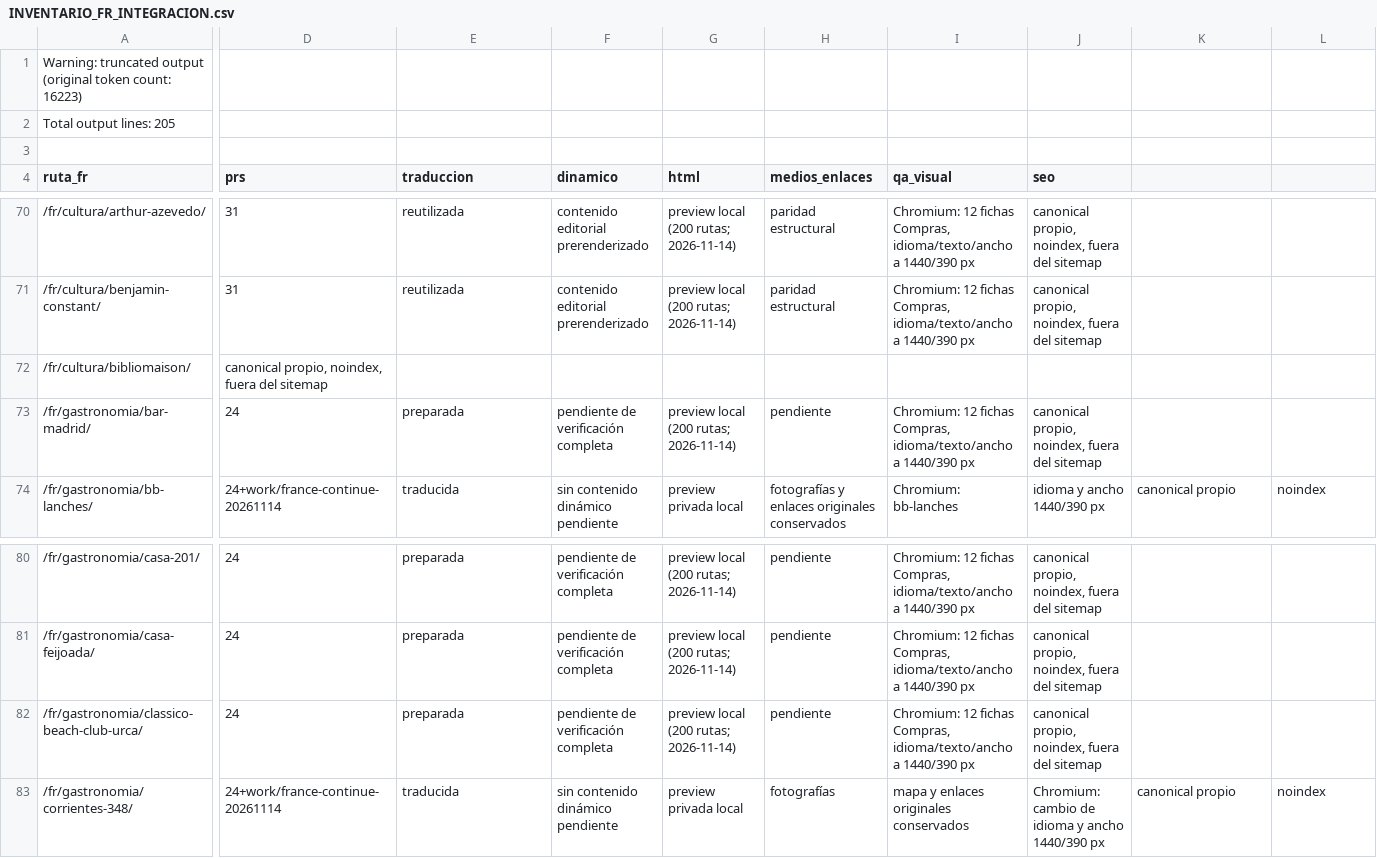
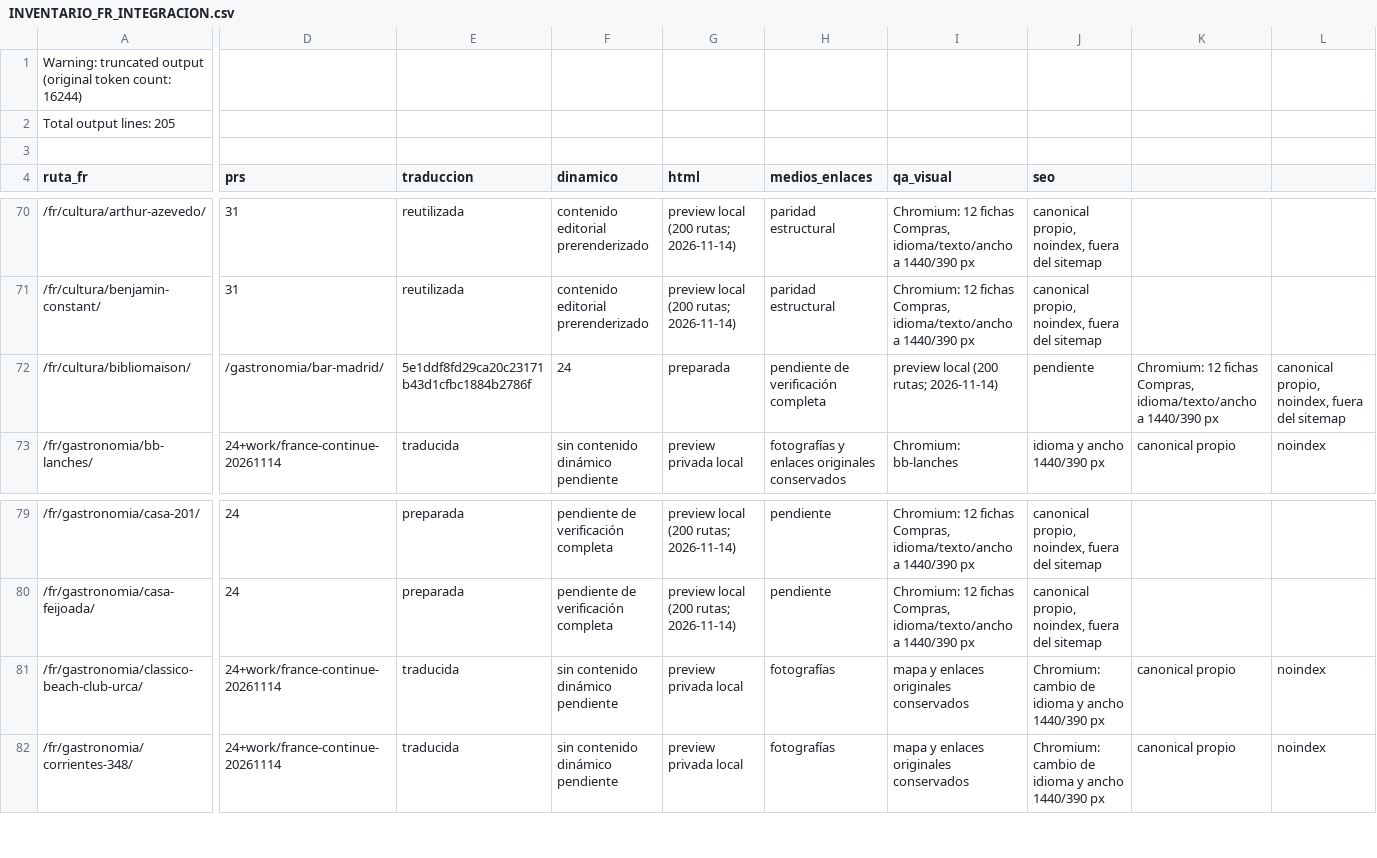
Before and after one commit to lacasadelsushirg-pixel/ernestinho-v2, a CSV file: docs/seo/INVENTARIO_FR_INTEGRACION.csv, drawn as a sheet; only a part is shown, gaps mark what is left out; removed rows and columns are numbered as before the commit, all else as after; rows hold the shown columns only; the diff covers the shown part only; the diff names each change by its address in the sheet, - before the commit and + after, or states it on an @@ line.

Commit message:
Add Classico Beach Club Urca French preview

```diff
--- a/docs/seo/INVENTARIO_FR_INTEGRACION.csv
+++ b/docs/seo/INVENTARIO_FR_INTEGRACION.csv
-A1 (ruta_fr): …token count: 16223)
+A1 (ruta_fr): …token count: 16244)
-D72 (prs): canonical propio, noindex, fuera del sitemap
+D72 (prs): /gastronomia/bar-madrid/
-E72 (traduccion): (empty)
+E72 (traduccion): 5e1ddf8fd29ca20c23171b43d1cfbc1884b2786f
-F72 (dinamico): (empty)
+F72 (dinamico): 24
-G72 (html): (empty)
+G72 (html): preparada
-H72 (medios_enlaces): (empty)
+H72 (medios_enlaces): pendiente de verificación completa
-I72 (qa_visual): (empty)
+I72 (qa_visual): preview local (200 rutas; 2026-11-14)
-J72 (seo): (empty)
+J72 (seo): pendiente
-K72: (empty)
+K72: Chromium: 12 fichas Compras, idioma/texto/ancho a 1440/390 px
-L72: (empty)
+L72: canonical propio, noindex, fuera del sitemap
-row 73: /fr/gastronomia/bar-madrid/ | 24 | preparada | pendiente de verificación completa | preview local (200 rutas; 2026-11-14) | pendiente | Chromium: 12 fichas Compras, idioma/texto/ancho a 1440/390 px | canonical propio, noindex, fuera del sitemap
-D81 (prs): 24
+D81 (prs): 24+work/france-continue-20261114
-E81 (traduccion): preparada
+E81 (traduccion): traducida
-F81 (dinamico): pendiente de verificación completa
+F81 (dinamico): sin contenido dinámico pendiente
-G81 (html): preview local (200 rutas; 2026-11-14)
+G81 (html): preview privada local
-H81 (medios_enlaces): pendiente
+H81 (medios_enlaces): fotografías
-I81 (qa_visual): Chromium: 12 fichas Compras, idioma/texto/ancho a 1440/390 px
+I81 (qa_visual): mapa y enlaces originales conservados
-J81 (seo): canonical propio, noindex, fuera del sitemap
+J81 (seo): Chromium: cambio de idioma y ancho 1440/390 px
-K81: (empty)
+K81: canonical propio
-L81: (empty)
+L81: noindex
```
Also changed, not shown: 3 edited cells elsewhere in this file, 4 other files.
